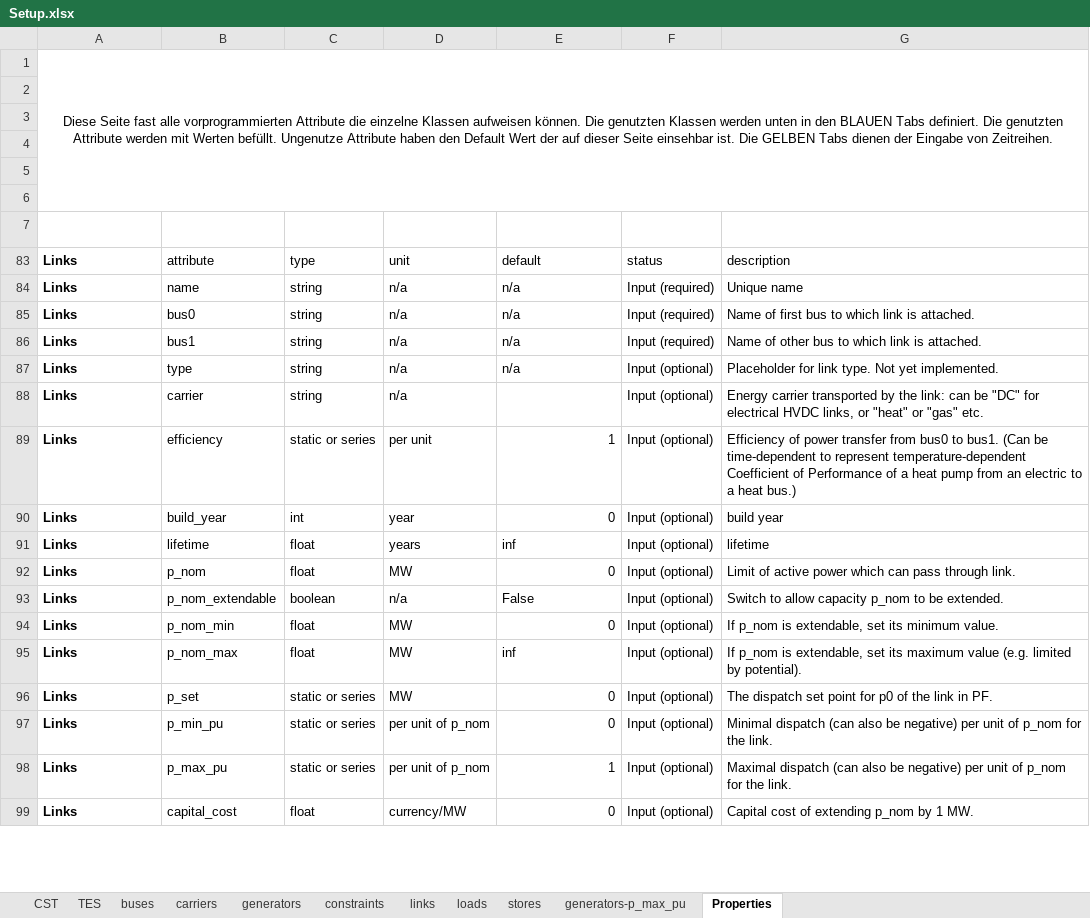
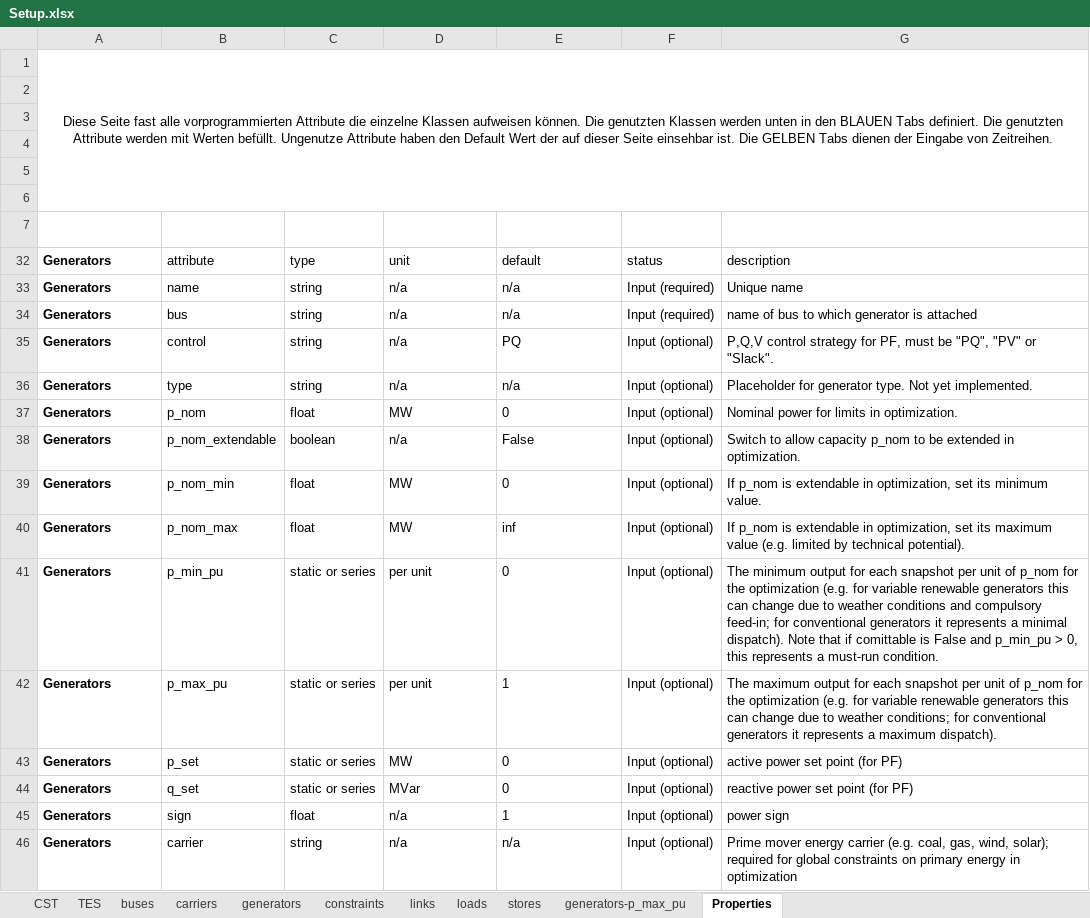
Before and after one commit to Dannyflz/Master-Thesis, an Excel workbook: data/Setup.xlsx, sheet Properties, drawn as a sheet; only a part is shown; values as stored, in another font and other column widths than the file's, no borders; table styles not drawn; removed rows and columns are numbered as before the commit, all else as after; the diff covers the shown part only; the diff names each change by its address in the sheet, - before the commit and + after, or states it on an @@ line.

Commit message:
Error: Cost iterative work in progress

```diff
--- a/data/Setup.xlsx (sheet Properties)
+++ b/data/Setup.xlsx (sheet Properties)
-A32:A33 (Component): Links
+A32:A33 (Component): Generators
@@ row 85 hidden: Links | bus0 | string | n/a | n/a | Input (required) | Name of first bus to which link is attached. @@
-A34 (Component): Links
+A34 (Component): Generators
-B34 (Attribute): bus1
+B34 (Attribute): bus
-G34 (Description): Name of other bus to which link is attached.
+G34 (Description): name of bus to which generator is attached
@@ row 35 unhidden: Generators | control | string | n/a | PQ | Input (optional) | P,Q,V control strategy for PF, must be "PQ", "PV" or "Slack". @@
-A36 (Component): Links
+A36 (Component): Generators
-G36 (Description): Placeholder for link type. Not…
+G36 (Description): Placeholder for generator type. Not…
@@ row 88 hidden: Links | carrier | string | n/a |  | Input (optional) | Energy carrier transported by the link: can be "DC" for electrical HVDC links, or "heat" or "gas" etc. @@
@@ row 89 hidden: Links | efficiency | static or series | per unit | 1 | Input (optional) | Efficiency of power transfer from bus0 to bus1. (Can be time-dependent to represent temperature-dependent Coefficient of Performance of a heat pump from an electric to a heat bus.) @@
@@ row 90 hidden: Links | build_year | int | year | 0 | Input (optional) | build year @@
@@ row 91 hidden: Links | lifetime | float | years | inf | Input (optional) | lifetime @@
-A37:A40 (Component): Links
+A37:A40 (Component): Generators
-E37 alignment: right
+E37 alignment: left
-G37 (Description): Limit of active power which can pass through link.
+G37 (Description): Nominal power for limits in optimization.
-G38 (Description): …to be extended.
+G38 (Description): …to be extended in optimization.
-E39 alignment: right
+E39 alignment: left
-G39 (Description): …p_nom is extendable, set its…
+G39 (Description): …p_nom is extendable in optimization, set its…
-G40 (Description): …p_nom is extendable, set its maximum value (e.g. limited by potential).
+G40 (Description): …p_nom is extendable in optimization, set its maximum value (e.g. limited by technical potential).
@@ row 96 hidden: Links | p_set | static or series | MW | 0 | Input (optional) | The dispatch set point for p0 of the link in PF. @@
-A41:A42 (Component): Links
+A41:A42 (Component): Generators
-D41:D42 (Unit): per unit of p_nom
+D41:D42 (Unit): per unit
-E41:E42 alignment: right
+E41:E42 alignment: left
-G41 (Description): Minimal dispatch (can also be negative) per unit of p_nom for the link.
+G41 (Description): The minimum output for each snapshot per unit of p_nom for the optimization (e.g. for variable renewable generators this can change due to weather conditions and compulsory feed-in; for conventional generators it represents a minimal dispatch). Note that if comittable is False and p_min_pu > 0, this represents a must-run condition.
-G42 (Description): Maximal dispatch (can also be negative) per unit of p_nom for the link.
+G42 (Description): The maximum output for each snapshot per unit of p_nom for the optimization (e.g. for variable renewable generators this can change due to weather conditions; for conventional generators it represents a maximum dispatch).
@@ row 99 hidden: Links | capital_cost | float | currency/MW | 0 | Input (optional) | Capital cost of extending p_nom by 1 MW. @@
@@ row 43 unhidden: Generators | p_set | static or series | MW | 0 | Input (optional) | active power set point (for PF) @@
@@ row 44 unhidden: Generators | q_set | static or series | MVar | 0 | Input (optional) | reactive power set point (for PF) @@
@@ row 45 unhidden: Generators | sign | float | n/a | 1 | Input (optional) | power sign @@
@@ row 46 unhidden: Generators | carrier | string | n/a | n/a | Input (optional) | Prime mover energy carrier (e.g. coal, gas, wind, solar); required for global constraints on primary energy in optimization @@
```
Also changed, not shown: 13 hidden or unhidden rows, 36 edited cells and cell formats elsewhere in this sheet, sheet links, sheet generators, sheet buses, sheet stores, sheet carriers, sheet loads, 2 more sheets, data/Properties_info.xlsx, 38 other files.
